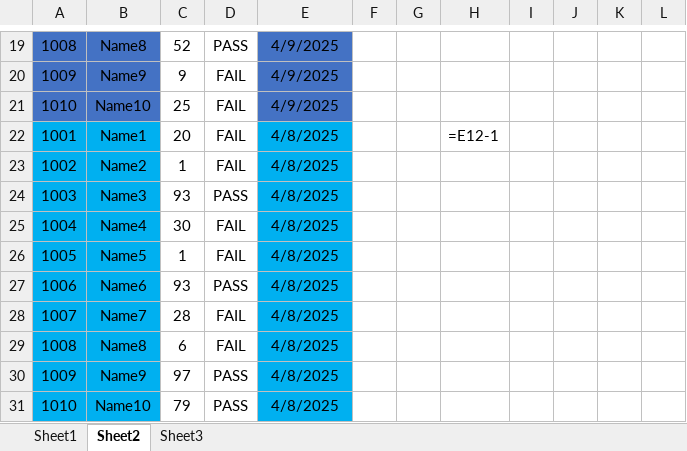
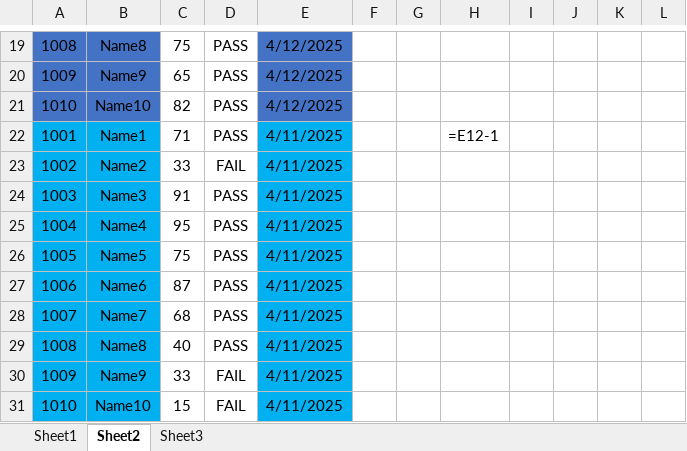
Before and after one commit to prapri77/data-analyst, an Excel workbook: EXCEL/my pratice/day3.xlsx, sheet Sheet2, drawn as a sheet; only a part is shown, gaps mark what is left out; values as stored, in another font and other column widths than the file's, no borders; the diff covers the shown part only; the diff names each change by its address in the sheet, - before the commit and + after, or states it on an @@ line.

```diff
--- a/EXCEL/my pratice/day3.xlsx (sheet Sheet2)
+++ b/EXCEL/my pratice/day3.xlsx (sheet Sheet2)
-C19: 52
+C19: 75
-E19:E21: 4/9/2025
+E19:E21: 4/12/2025
-C20: 9
+C20: 65
-D20:D22: FAIL
+D20:D22: PASS
-C21: 25
+C21: 82
-C22: 20
+C22: 71
-E22:E31: 4/8/2025
+E22:E31: 4/11/2025
-C23: 1
+C23: 33
-C24: 93
+C24: 91
-C25: 30
+C25: 95
-D25:D26: FAIL
+D25:D26: PASS
-C26: 1
+C26: 75
-C27: 93
+C27: 87
-C28: 28
+C28: 68
-D28:D29: FAIL
+D28:D29: PASS
-C29: 6
+C29: 40
-C30: 97
+C30: 33
-D30:D31: PASS
+D30:D31: FAIL
-C31: 79
+C31: 15
```
Also changed, not shown: 50 edited cells elsewhere in this sheet, sheet Sheet3, EXCEL/my pratice/day2.xlsx, EXCEL/my pratice/day5.xlsx, 25 other files.
